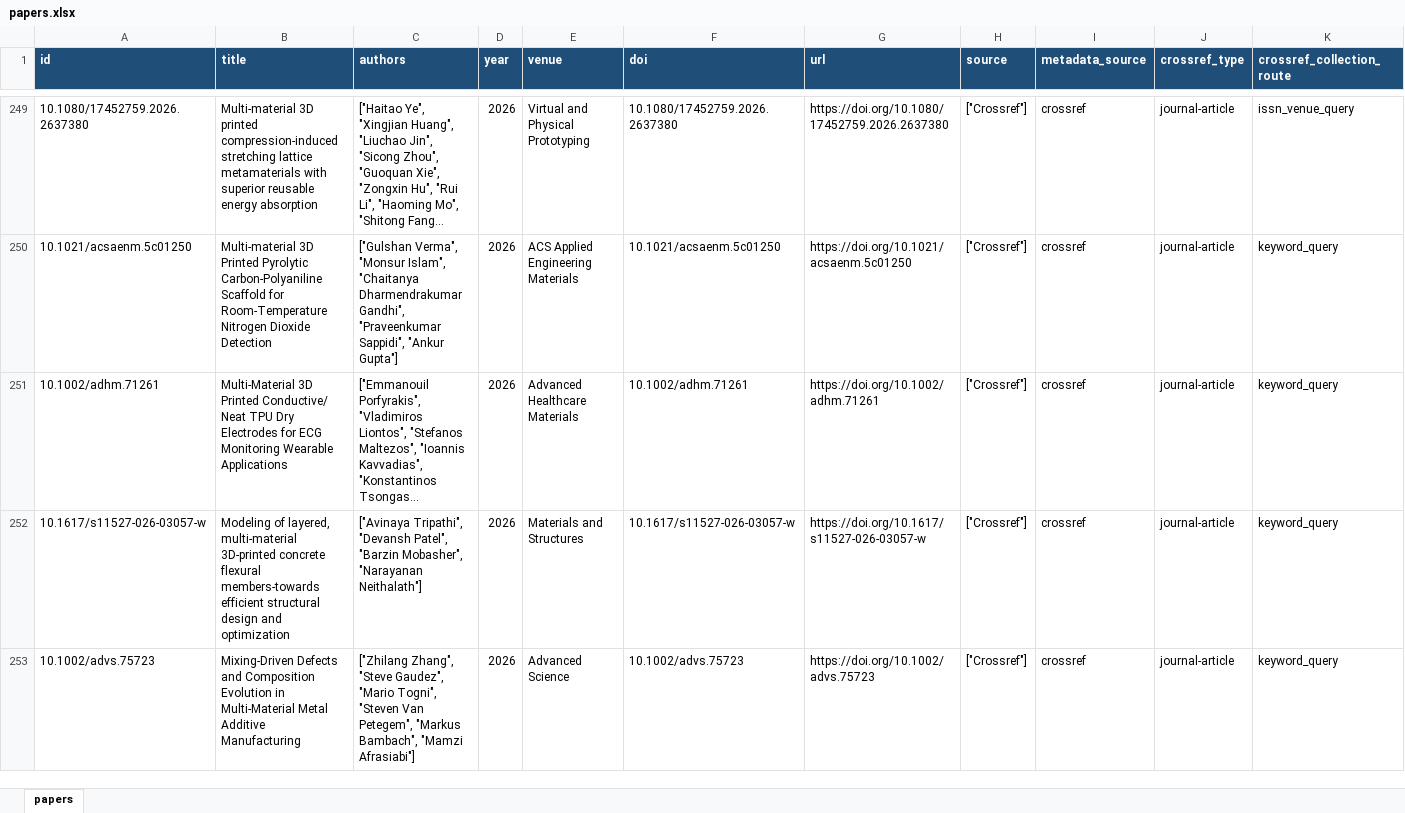
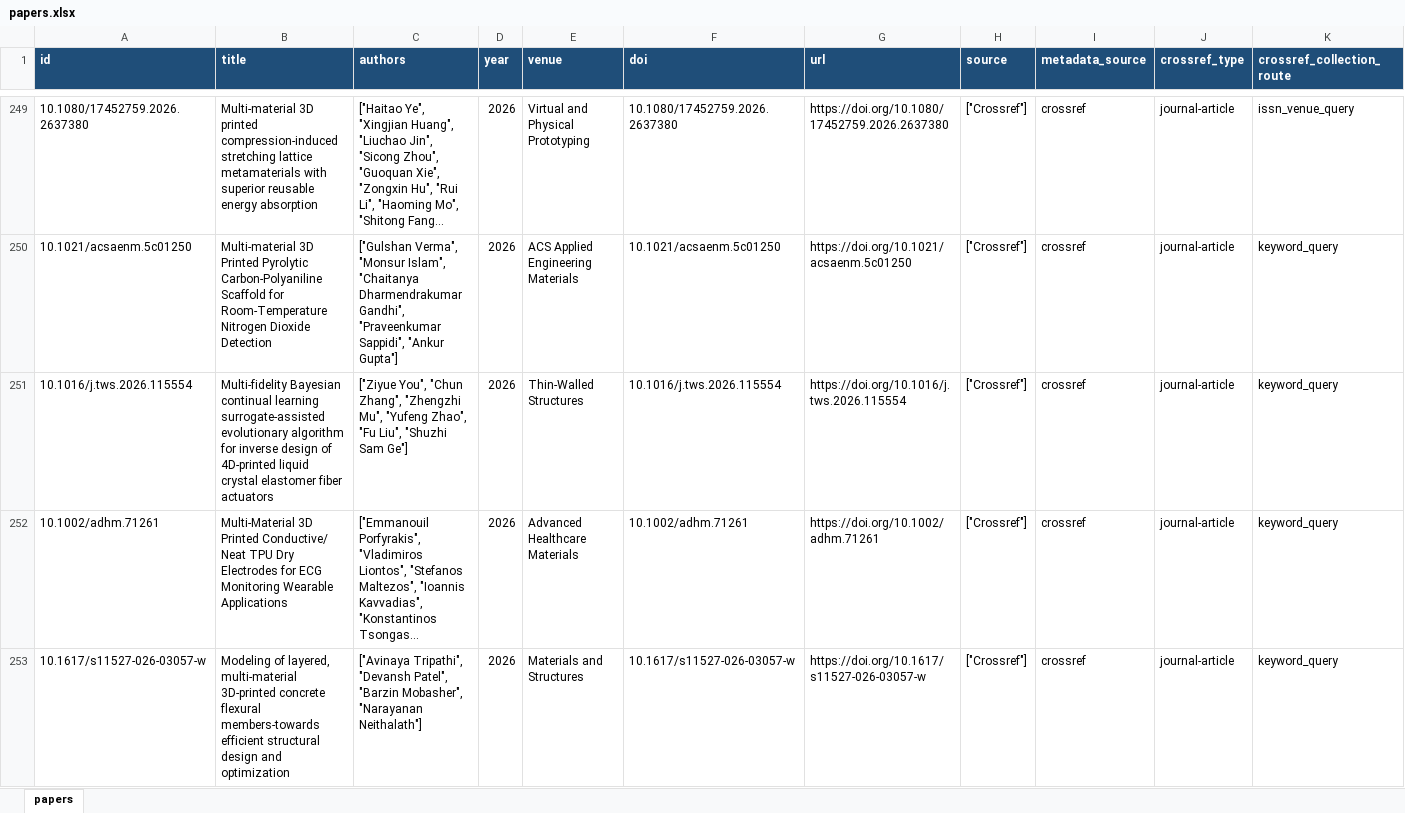
Before and after one commit to lko9911/GPT_Paper_research, an Excel workbook: data/papers.xlsx, sheet papers, drawn as a sheet; only a part is shown, gaps mark what is left out; the shorter side is filled out with more unchanged rows; long unchanged cells end in …; values as stored, in another font and other column widths than the file's, no borders; rows hold the shown columns only; the diff covers the shown part only; the diff names each change by its address in the sheet, - before the commit and + after, or states it on an @@ line.

```diff
--- a/data/papers.xlsx (sheet papers)
+++ b/data/papers.xlsx (sheet papers)
+row 251: 10.1016/j.tws.2026.115554 | Multi-fidelity Bayesian continual learning surrogate-assisted evolutionary algorithm for inverse design of 4D-printed liquid crystal elastomer fiber actuators | ["Ziyue You", "Chun Zhang", "Zhengzhi Mu", "Yufeng Zhao", "Fu Liu", "Shuzhi Sam Ge"] | 2026 | Thin-Walled Structures | 10.1016/j.tws.2026.115554 | https://doi.org/10.1016/j.tws.2026.115554 | ["Crossref"] | crossref | journal-article | keyword_query
```
Also changed, not shown: 31 edited cells elsewhere in this sheet, 28 other files.
